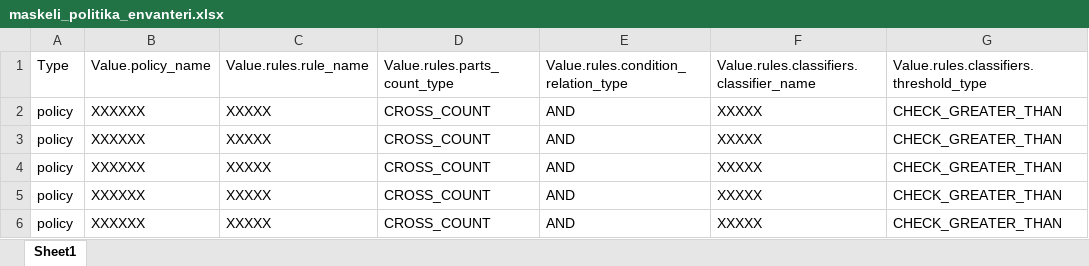
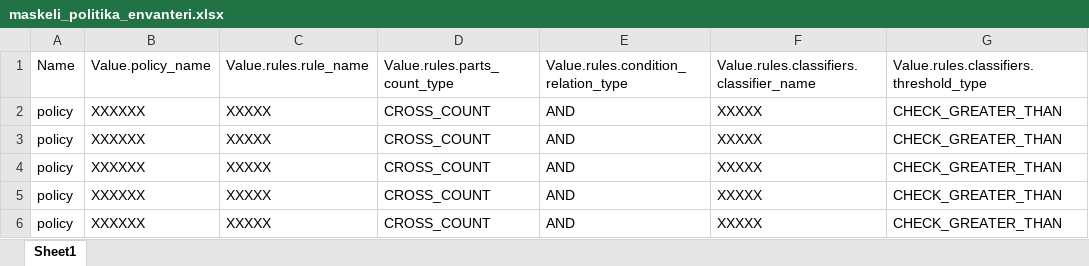
Before and after one commit to onurhan1/dlp-risk-adaptive-protection-csharp, an Excel workbook: Politika_Envanteri/maskeli_politika_envanteri.xlsx, sheet Sheet1, drawn as a sheet; only a part is shown; values as stored, in another font and other column widths than the file's, no borders; the diff names each change by its address in the sheet, - before the commit and + after, or states it on an @@ line.

```diff
--- a/Politika_Envanteri/maskeli_politika_envanteri.xlsx (sheet Sheet1)
+++ b/Politika_Envanteri/maskeli_politika_envanteri.xlsx (sheet Sheet1)
-A1: Type
+A1: Name
```
Also changed, not shown: 3 other files.
